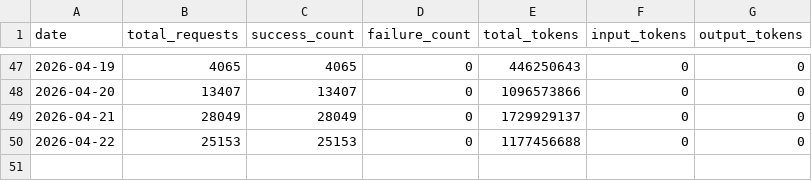
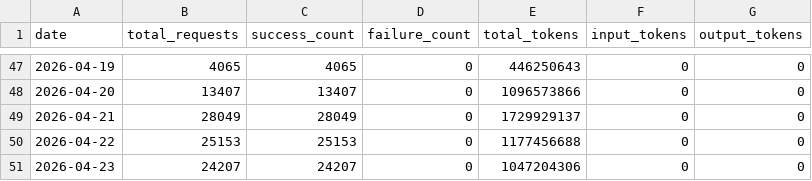
Before and after one commit to Thor-ChenBiao/CLIProxyAPI, a CSV file: key-portal/data/usage_history.csv, drawn as a sheet; only a part is shown, gaps mark what is left out.

Commit message:
Update usage history 2026-04-24

```diff
--- a/key-portal/data/usage_history.csv
+++ b/key-portal/data/usage_history.csv
@@ -50 +50,2 @@ date,total_requests,success_count,failure_count,total_tokens,input_tokens,output
 2026-04-22,25153,25153,0,1177456688,0,0
+2026-04-23,24207,24207,0,1047204306,0,0
```
